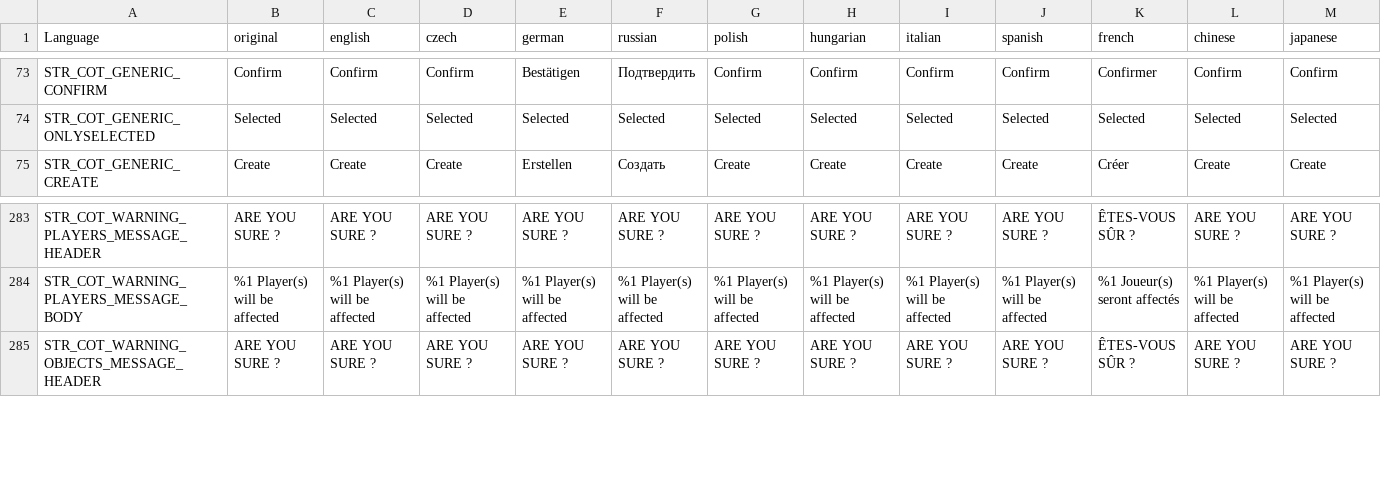
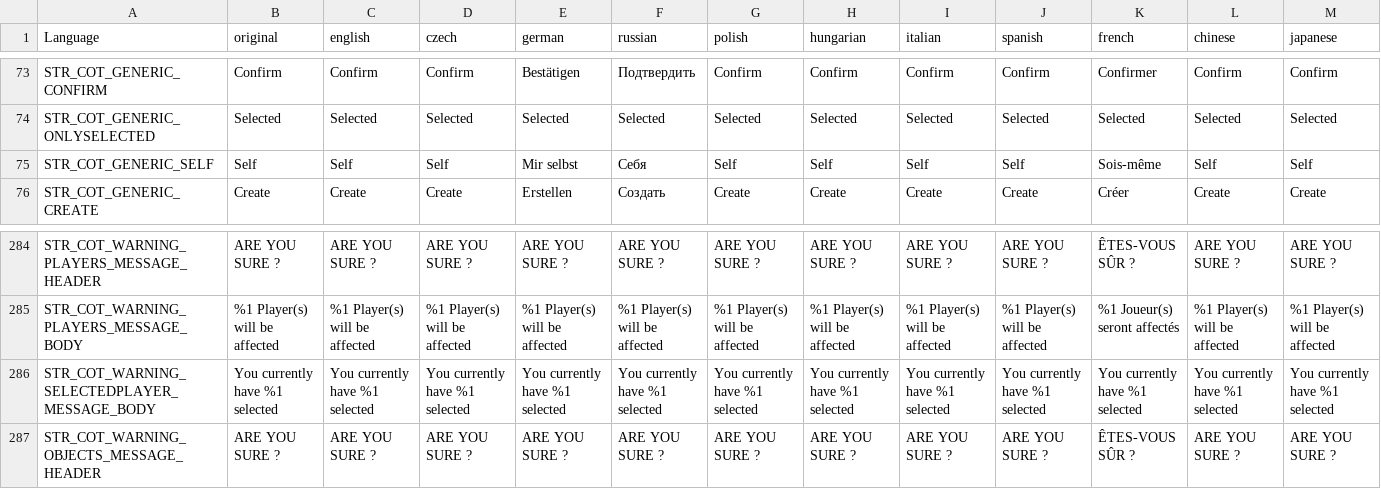
Before and after one commit to Jacob-Mango/DayZ-CommunityOnlineTools, a CSV file: JM/COT/languagecore/stringtable.csv, drawn as a sheet; only a part is shown, gaps mark what is left out; rows hold the shown columns only; the diff names each change by its address in the sheet, - before the commit and + after, or states it on an @@ line.

```diff
--- a/JM/COT/languagecore/stringtable.csv
+++ b/JM/COT/languagecore/stringtable.csv
+row 75: STR_COT_GENERIC_SELF | Self | Self | Self | Mir selbst | Себя | Self | Self | Self | Self | Sois-même | Self | Self
+row 286: STR_COT_WARNING_SELECTEDPLAYER_MESSAGE_BODY | You currently have %1 selected | You currently have %1 selected | You currently have %1 selected | You currently have %1 selected | You currently have %1 selected | You currently have %1 selected | You currently have %1 selected | You currently have %1 selected | You currently have %1 selected | You currently have %1 selected | You currently have %1 selected | You currently have %1 selected
```
Also changed, not shown: 6 other files.
